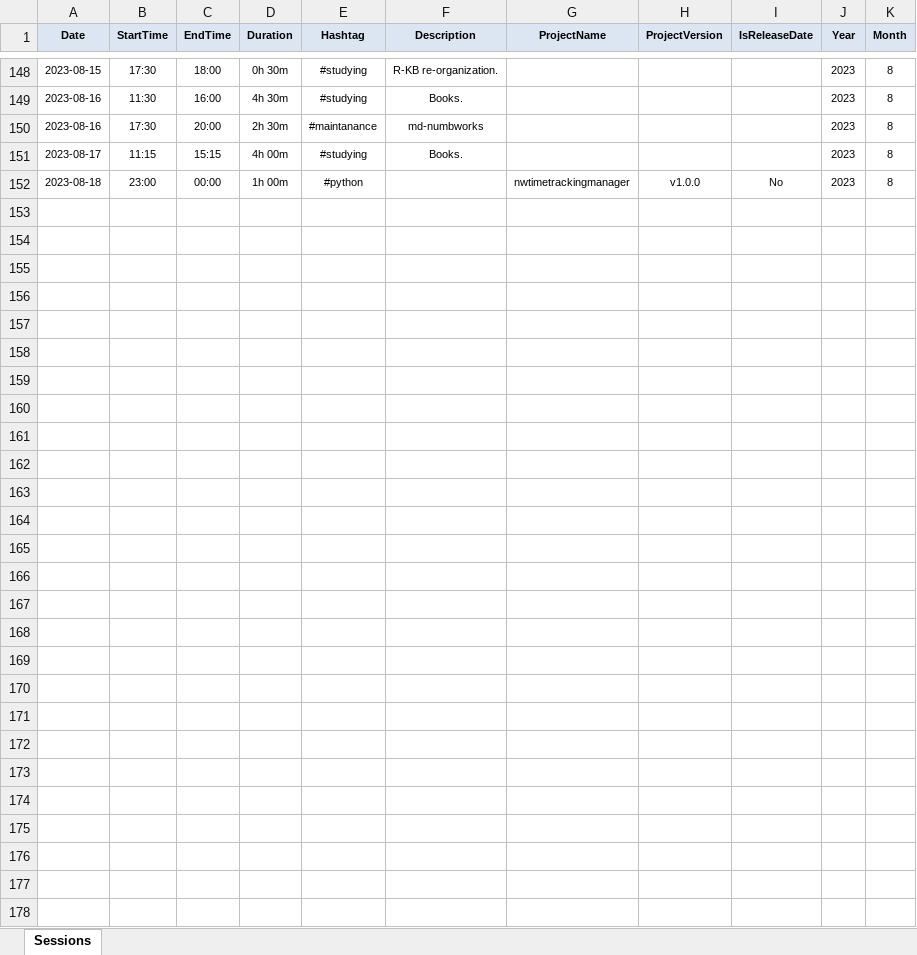
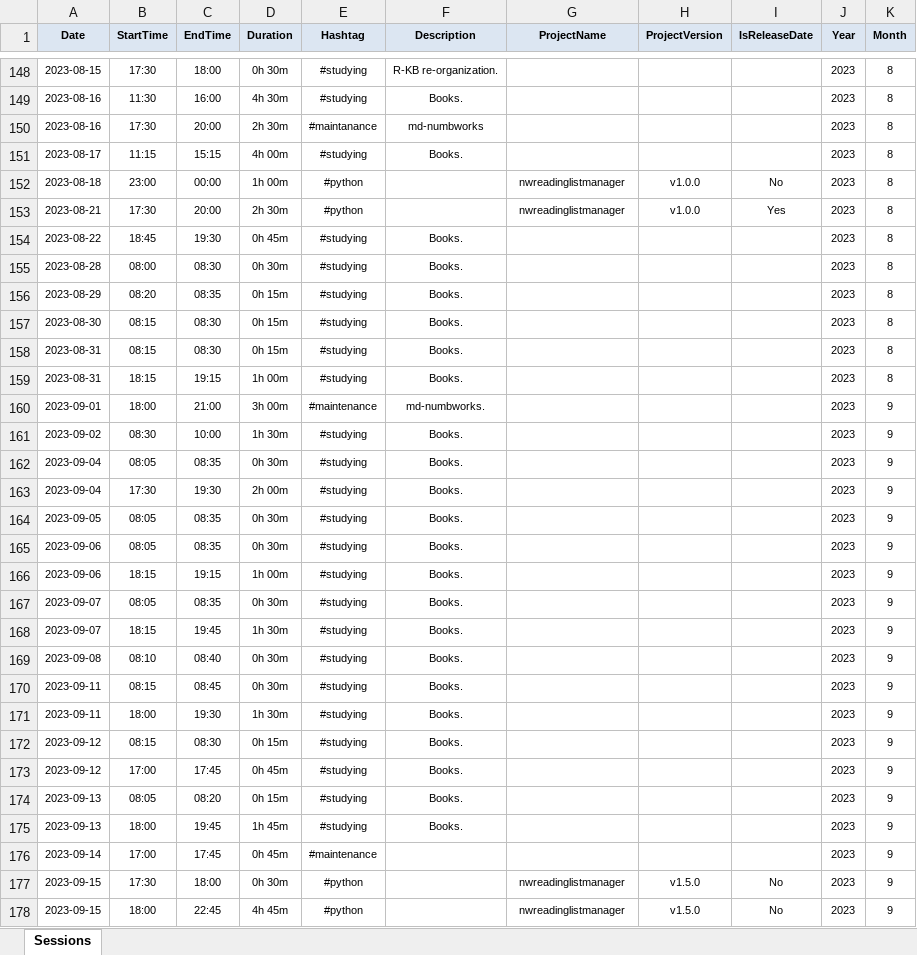
Before and after one commit to numbworks/nwtimetracking, an Excel workbook: data/Time Tracking.xlsx, sheet Sessions, drawn as a sheet; only a part is shown, gaps mark what is left out; values as stored, in another font and other column widths than the file's, no borders; the diff names each change by its address in the sheet, - before the commit and + after, or states it on an @@ line.

Commit message:
#8 Time Tracking.xlsx: updated to mid-September 2023.

```diff
--- a/data/Time Tracking.xlsx (sheet Sessions)
+++ b/data/Time Tracking.xlsx (sheet Sessions)
-G152 (ProjectName): nwtimetrackingmanager
+G152 (ProjectName): nwreadinglistmanager
+row 153: 2023-08-21 | 17:30 | 20:00 | 2h 30m | #python |  | nwreadinglistmanager | v1.0.0 | Yes | 2023 | 8
+row 154: 2023-08-22 | 18:45 | 19:30 | 0h 45m | #studying | Books. |  |  |  | 2023 | 8
+row 155: 2023-08-28 | 08:00 | 08:30 | 0h 30m | #studying | Books. |  |  |  | 2023 | 8
+row 156: 2023-08-29 | 08:20 | 08:35 | 0h 15m | #studying | Books. |  |  |  | 2023 | 8
+row 157: 2023-08-30 | 08:15 | 08:30 | 0h 15m | #studying | Books. |  |  |  | 2023 | 8
+row 158: 2023-08-31 | 08:15 | 08:30 | 0h 15m | #studying | Books. |  |  |  | 2023 | 8
+row 159: 2023-08-31 | 18:15 | 19:15 | 1h 00m | #studying | Books. |  |  |  | 2023 | 8
+row 160: 2023-09-01 | 18:00 | 21:00 | 3h 00m | #maintenance | md-numbworks. |  |  |  | 2023 | 9
+row 161: 2023-09-02 | 08:30 | 10:00 | 1h 30m | #studying | Books. |  |  |  | 2023 | 9
+row 162: 2023-09-04 | 08:05 | 08:35 | 0h 30m | #studying | Books. |  |  |  | 2023 | 9
+row 163: 2023-09-04 | 17:30 | 19:30 | 2h 00m | #studying | Books. |  |  |  | 2023 | 9
+row 164: 2023-09-05 | 08:05 | 08:35 | 0h 30m | #studying | Books. |  |  |  | 2023 | 9
+row 165: 2023-09-06 | 08:05 | 08:35 | 0h 30m | #studying | Books. |  |  |  | 2023 | 9
+row 166: 2023-09-06 | 18:15 | 19:15 | 1h 00m | #studying | Books. |  |  |  | 2023 | 9
+row 167: 2023-09-07 | 08:05 | 08:35 | 0h 30m | #studying | Books. |  |  |  | 2023 | 9
+row 168: 2023-09-07 | 18:15 | 19:45 | 1h 30m | #studying | Books. |  |  |  | 2023 | 9
+row 169: 2023-09-08 | 08:10 | 08:40 | 0h 30m | #studying | Books. |  |  |  | 2023 | 9
+row 170: 2023-09-11 | 08:15 | 08:45 | 0h 30m | #studying | Books. |  |  |  | 2023 | 9
+row 171: 2023-09-11 | 18:00 | 19:30 | 1h 30m | #studying | Books. |  |  |  | 2023 | 9
+row 172: 2023-09-12 | 08:15 | 08:30 | 0h 15m | #studying | Books. |  |  |  | 2023 | 9
+row 173: 2023-09-12 | 17:00 | 17:45 | 0h 45m | #studying | Books. |  |  |  | 2023 | 9
+row 174: 2023-09-13 | 08:05 | 08:20 | 0h 15m | #studying | Books. |  |  |  | 2023 | 9
+row 175: 2023-09-13 | 18:00 | 19:45 | 1h 45m | #studying | Books. |  |  |  | 2023 | 9
+row 176: 2023-09-14 | 17:00 | 17:45 | 0h 45m | #maintenance |  |  |  |  | 2023 | 9
+row 177: 2023-09-15 | 17:30 | 18:00 | 0h 30m | #python |  | nwreadinglistmanager | v1.5.0 | No | 2023 | 9
+row 178: 2023-09-15 | 18:00 | 22:45 | 4h 45m | #python |  | nwreadinglistmanager | v1.5.0 | No | 2023 | 9
```
